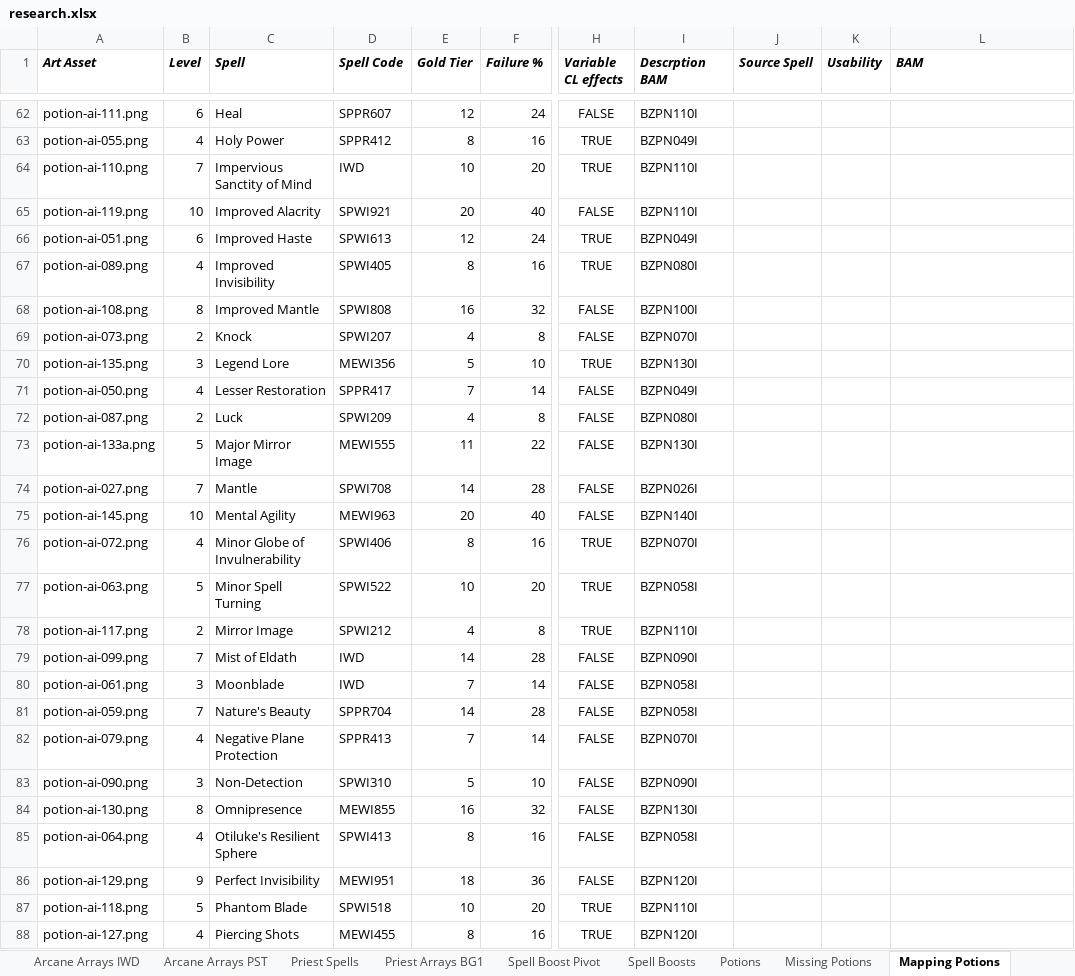
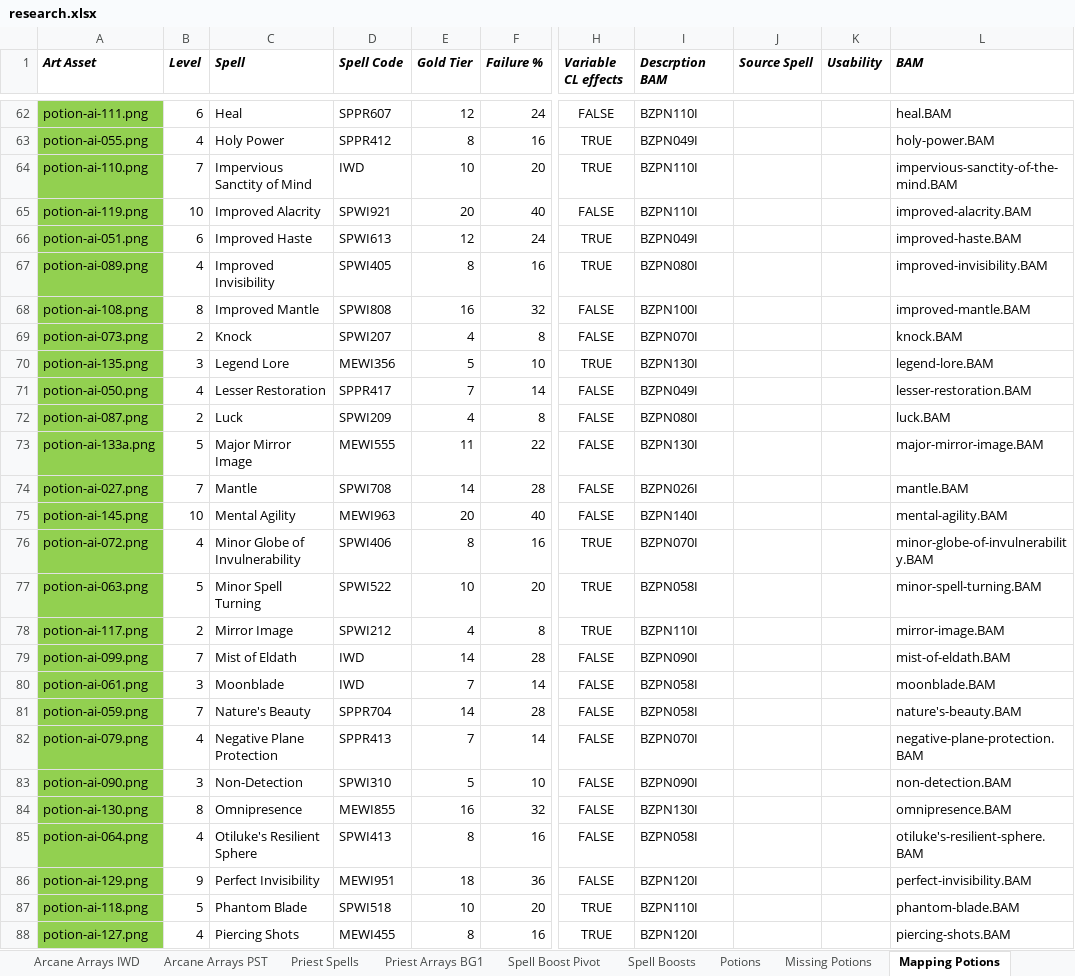
Before and after one commit to BardezAnAvatar/BGEE-Caster-Crafting, an Excel workbook: .research/research.xlsx, sheet Mapping Potions, drawn as a sheet; only a part is shown, gaps mark what is left out; values as stored, in another font and other column widths than the file's, no borders; the diff covers the shown part only; the diff names each change by its address in the sheet, - before the commit and + after, or states it on an @@ line.

Commit message:
Working through the list of intended Potions

```diff
--- a/.research/research.xlsx (sheet Mapping Potions)
+++ b/.research/research.xlsx (sheet Mapping Potions)
-A62:A88 fill: none
+A62:A88 fill: #92D050
-L62 (BAM): (empty)
+L62 (BAM): heal.BAM
-L63 (BAM): (empty)
+L63 (BAM): holy-power.BAM
-L64 (BAM): (empty)
+L64 (BAM): impervious-sanctity-of-the-mind.BAM
-L65 (BAM): (empty)
+L65 (BAM): improved-alacrity.BAM
-L66 (BAM): (empty)
+L66 (BAM): improved-haste.BAM
-L67 (BAM): (empty)
+L67 (BAM): improved-invisibility.BAM
-L68 (BAM): (empty)
+L68 (BAM): improved-mantle.BAM
-L69 (BAM): (empty)
+L69 (BAM): knock.BAM
-L70 (BAM): (empty)
+L70 (BAM): legend-lore.BAM
-L71 (BAM): (empty)
+L71 (BAM): lesser-restoration.BAM
-L72 (BAM): (empty)
+L72 (BAM): luck.BAM
-L73 (BAM): (empty)
+L73 (BAM): major-mirror-image.BAM
-L74 (BAM): (empty)
+L74 (BAM): mantle.BAM
-L75 (BAM): (empty)
+L75 (BAM): mental-agility.BAM
-L76 (BAM): (empty)
+L76 (BAM): minor-globe-of-invulnerability.BAM
-L77 (BAM): (empty)
+L77 (BAM): minor-spell-turning.BAM
-L78 (BAM): (empty)
+L78 (BAM): mirror-image.BAM
-L79 (BAM): (empty)
+L79 (BAM): mist-of-eldath.BAM
-L80 (BAM): (empty)
+L80 (BAM): moonblade.BAM
-L81 (BAM): (empty)
+L81 (BAM): nature's-beauty.BAM
-L82 (BAM): (empty)
+L82 (BAM): negative-plane-protection.BAM
-L83 (BAM): (empty)
+L83 (BAM): non-detection.BAM
-L84 (BAM): (empty)
+L84 (BAM): omnipresence.BAM
-L85 (BAM): (empty)
+L85 (BAM): otiluke's-resilient-sphere.BAM
-L86 (BAM): (empty)
+L86 (BAM): perfect-invisibility.BAM
-L87 (BAM): (empty)
+L87 (BAM): phantom-blade.BAM
-L88 (BAM): (empty)
+L88 (BAM): piercing-shots.BAM
```
Also changed, not shown: 1 added row, 83 edited cells and cell formats elsewhere in this sheet.
